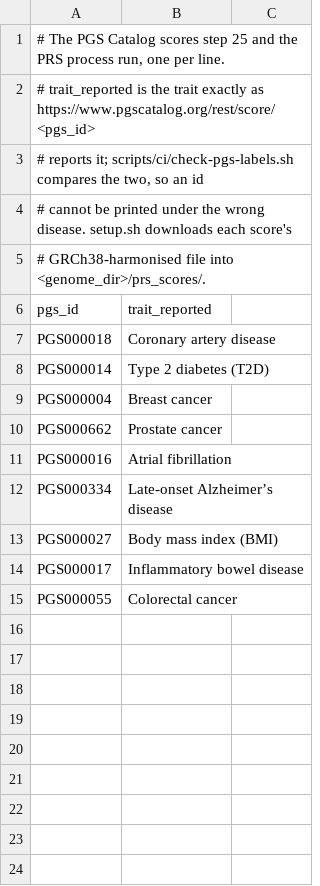
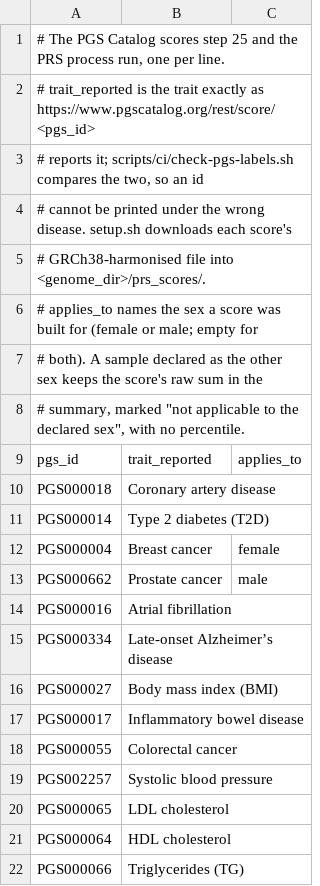
Before and after one commit to GeiserX/Personal-Genome-Pipeline, a TSV file: assets/pgs_scores.tsv, drawn as a sheet; addresses are those after the commit; the diff names each change by its address in the sheet, - before the commit and + after, or states it on an @@ line.

Commit message:
fix(prs): stop scoring sex-specific scores for the other sex, keep the previous run's results, expose keep_ambiguous, add blood pressure and lipid scores and prove chrX rows survive the ancestry panel (#188)
Scores built for one sex got a percentile for the other sex too. A rerun overwrote the previous run's summary, and keep_ambiguous could not be set from a run.
Step 25 and the Nextflow PRS module now mark one-sex scores and give no percentile for the other sex.
Each run keeps a dated summary so the previous one survives, and --prs_keep_ambiguous is an opt-in WGS-only option.
Adds GRCh38-harmonised blood pressure and lipid scores from the PGS Catalog.
An e2e case checks what the ancestry panel does to a score's chrX rows.

```diff
--- a/assets/pgs_scores.tsv
+++ b/assets/pgs_scores.tsv
+row 6: # applies_to names the sex a score was built for (female or male; empty for
+row 7: # both). A sample declared as the other sex keeps the score's raw sum in the
+row 8: # summary, marked "not applicable to the declared sex", with no percentile.
-C9: (empty)
+C9: applies_to
-C12: (empty)
+C12: female
-C13: (empty)
+C13: male
+row 19: PGS002257 | Systolic blood pressure
+row 20: PGS000065 | LDL cholesterol
+row 21: PGS000064 | HDL cholesterol
+row 22: PGS000066 | Triglycerides (TG)
```
Also changed, not shown: 24 other files.
